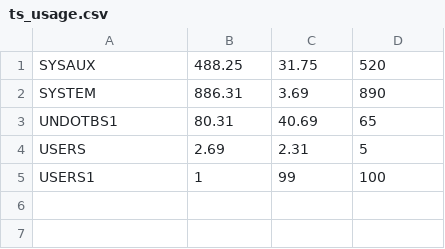
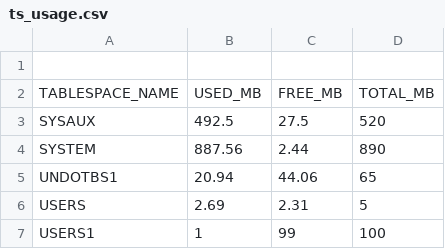
Before and after one commit to krithiksundar/Project_DB_ETL, a CSV file: ts_usage.csv, drawn as a sheet.

```diff
--- a/ts_usage.csv
+++ b/ts_usage.csv
@@ -1,4 +1,6 @@
-SYSAUX                        ,    488.25,     31.75,       520
-SYSTEM                        ,    886.31,      3.69,       890
-UNDOTBS1                      ,     80.31,     40.69,        65
+
+TABLESPACE_NAME               ,   USED_MB,   FREE_MB,  TOTAL_MB
+SYSAUX                        ,     492.5,      27.5,       520
+SYSTEM                        ,    887.56,      2.44,       890
+UNDOTBS1                      ,     20.94,     44.06,        65
 USERS                         ,      2.69,      2.31,         5
```
